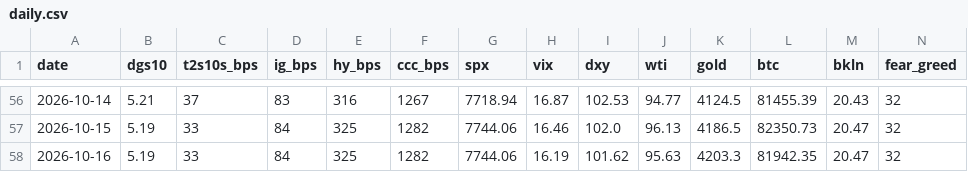
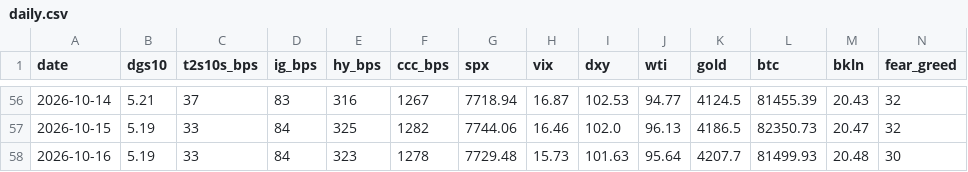
Before and after one commit to liamshields4/terminal, a CSV file: history/daily.csv, drawn as a sheet; only a part is shown, gaps mark what is left out.

```diff
--- a/history/daily.csv
+++ b/history/daily.csv
@@ -57,2 +57,2 @@ date,dgs10,t2s10s_bps,ig_bps,hy_bps,ccc_bps,spx,vix,dxy,wti,gold,btc,bkln,fear_g
 2026-10-15,5.19,33,84,325,1282,7744.06,16.46,102.0,96.13,4186.5,82350.73,20.47,32
-2026-10-16,5.19,33,84,325,1282,7744.06,16.19,101.62,95.63,4203.3,81942.35,20.47,32
+2026-10-16,5.19,33,84,323,1278,7729.48,15.73,101.63,95.64,4207.7,81499.93,20.48,30
```
Also changed, not shown: 1 other file.
